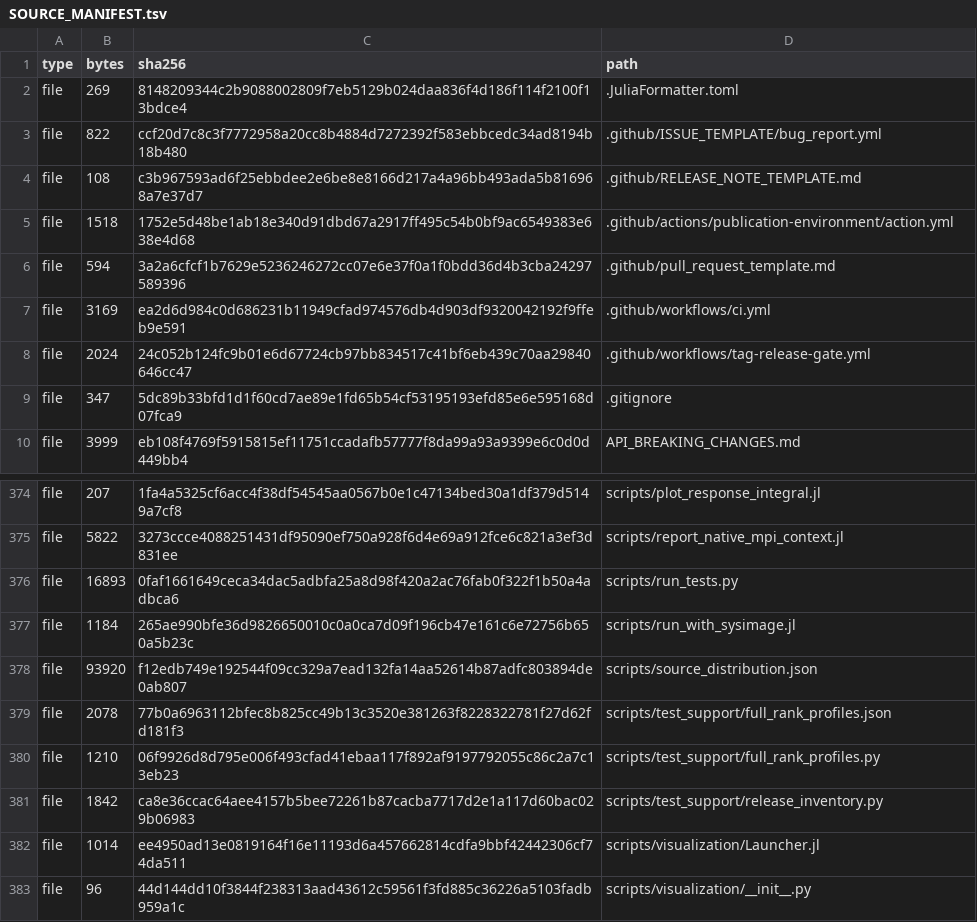
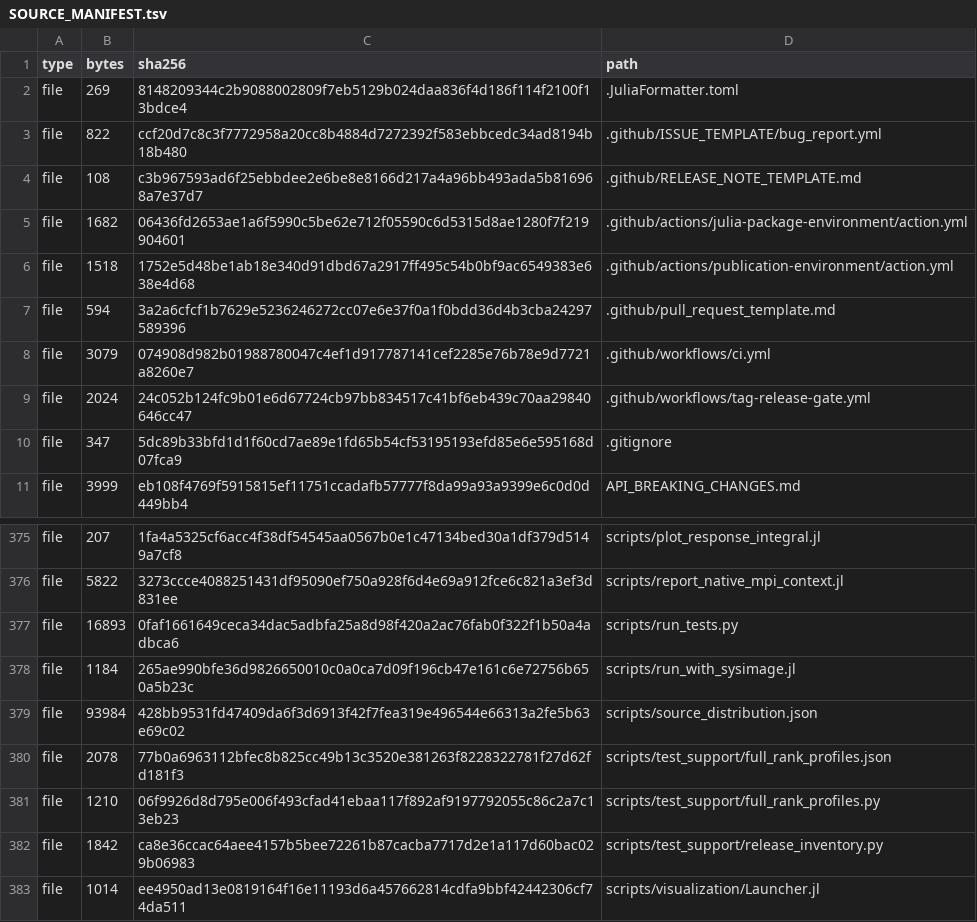
Before and after one commit to ZhuochengLu/WannierNLQG, a TSV file: SOURCE_MANIFEST.tsv, drawn as a sheet; only a part is shown, gaps mark what is left out; the shorter side is filled out with more unchanged rows.

Commit message:
Resolve CI dependencies for each supported Julia version

```diff
--- a/SOURCE_MANIFEST.tsv
+++ b/SOURCE_MANIFEST.tsv
@@ -4,5 +4,6 @@ file	822	ccf20d7c8c3f7772958a20cc8b4884d7272392f583ebbcedc34ad8194b18b480	.githu
 file	108	c3b967593ad6f25ebbdee2e6be8e8166d217a4a96bb493ada5b816968a7e37d7	.github/RELEASE_NOTE_TEMPLATE.md
+file	1682	06436fd2653ae1a6f5990c5be62e712f05590c6d5315d8ae1280f7f219904601	.github/actions/julia-package-environment/action.yml
 file	1518	1752e5d48be1ab18e340d91dbd67a2917ff495c54b0bf9ac6549383e638e4d68	.github/actions/publication-environment/action.yml
 file	594	3a2a6cfcf1b7629e5236246272cc07e6e37f0a1f0bdd36d4b3cba24297589396	.github/pull_request_template.md
-file	3169	ea2d6d984c0d686231b11949cfad974576db4d903df9320042192f9ffeb9e591	.github/workflows/ci.yml
+file	3079	074908d982b01988780047c4ef1d917787141cef2285e76b78e9d7721a8260e7	.github/workflows/ci.yml
 file	2024	24c052b124fc9b01e6d67724cb97bb834517c41bf6eb439c70aa29840646cc47	.github/workflows/tag-release-gate.yml
@@ -377,3 +378,3 @@ file	16893	0faf1661649ceca34dac5adbfa25a8d98f420a2ac76fab0f322f1b50a4adbca6	scri
 file	1184	265ae990bfe36d9826650010c0a0ca7d09f196cb47e161c6e72756b650a5b23c	scripts/run_with_sysimage.jl
-file	93920	f12edb749e192544f09cc329a7ead132fa14aa52614b87adfc803894de0ab807	scripts/source_distribution.json
+file	93984	428bb9531fd47409da6f3d6913f42f7fea319e496544e66313a2fe5b63e69c02	scripts/source_distribution.json
 file	2078	77b0a6963112bfec8b825cc49b13c3520e381263f8228322781f27d62fd181f3	scripts/test_support/full_rank_profiles.json
```
Also changed, not shown: 4 other files.
